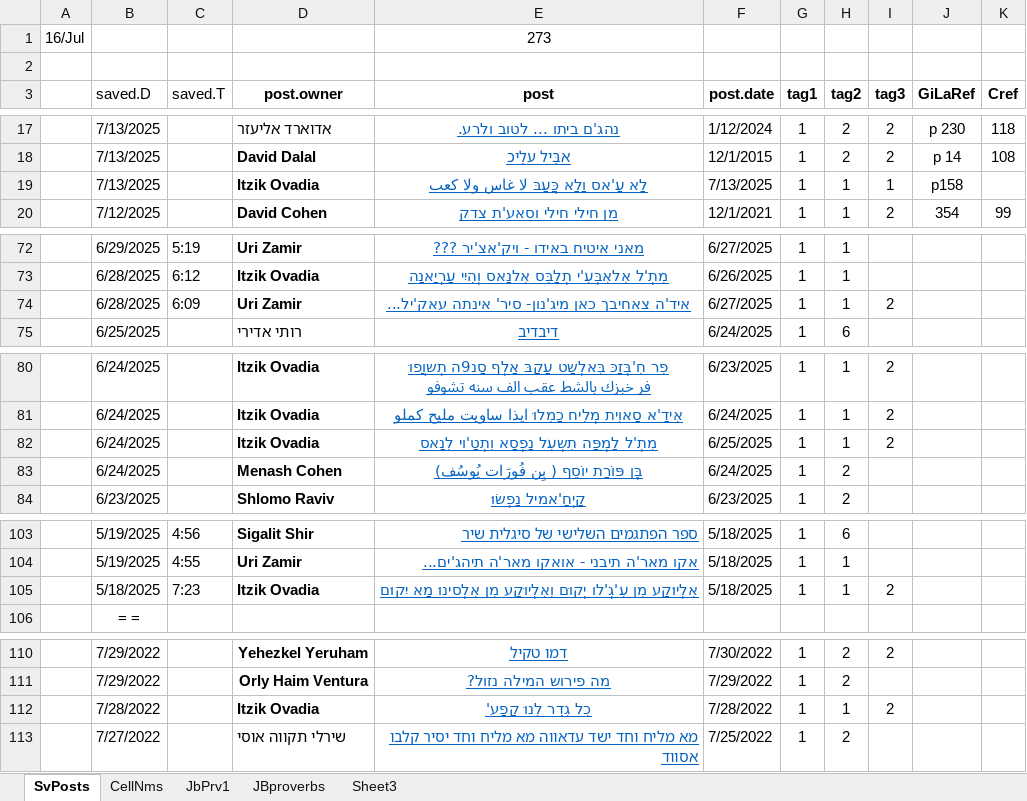
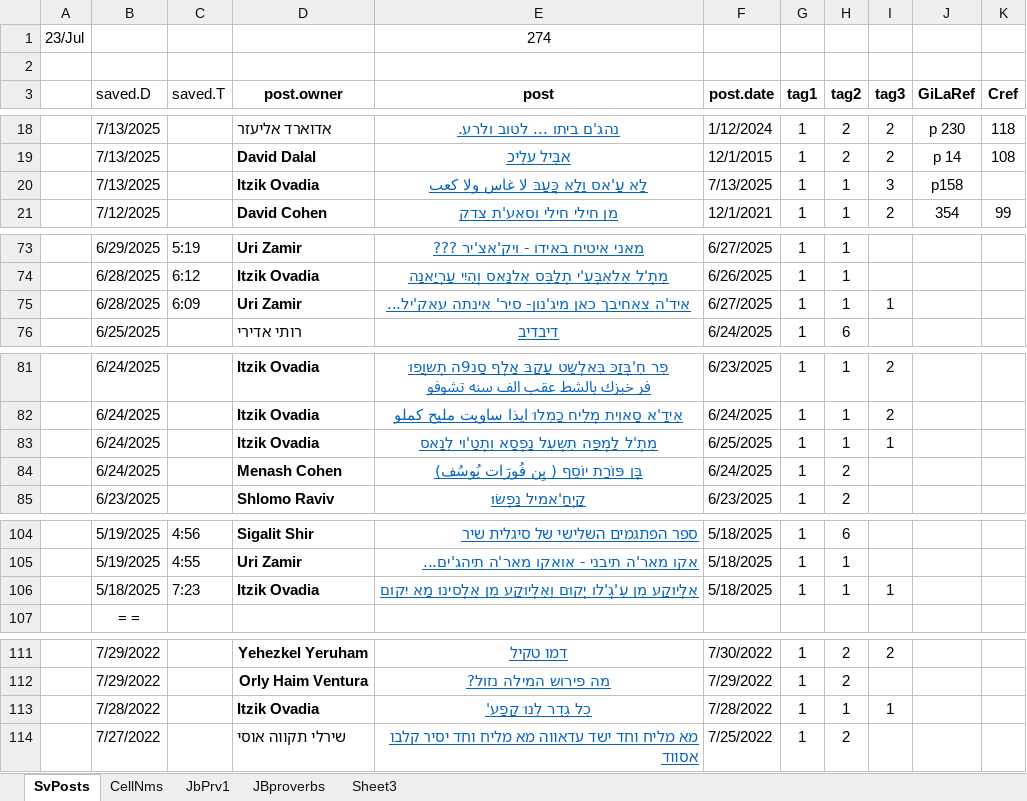
Before and after one commit to PcompLab/JBstore, an Excel workbook: FBsaved.xlsx, sheet SvPosts, drawn as a sheet; only a part is shown, gaps mark what is left out; values as stored, in another font and other column widths than the file's, no borders; removed rows and columns are numbered as before the commit, all else as after; the diff covers the shown part only; the diff names each change by its address in the sheet, - before the commit and + after, or states it on an @@ line.

```diff
--- a/FBsaved.xlsx (sheet SvPosts)
+++ b/FBsaved.xlsx (sheet SvPosts)
-row 1: 16/Jul |  |  |  | 273
+row 1: 23/Jul |  |  |  | 274
-I20 (tag3): 1
+I20 (tag3): 3
-I75 (tag3): 2
+I75 (tag3): 1
-I83 (tag3): 2
+I83 (tag3): 1
-I106 (tag3): 2
+I106 (tag3): 1
-I113 (tag3): 2
+I113 (tag3): 1
```
Also changed, not shown: 1 added row and 22 edited cells elsewhere in this sheet.
